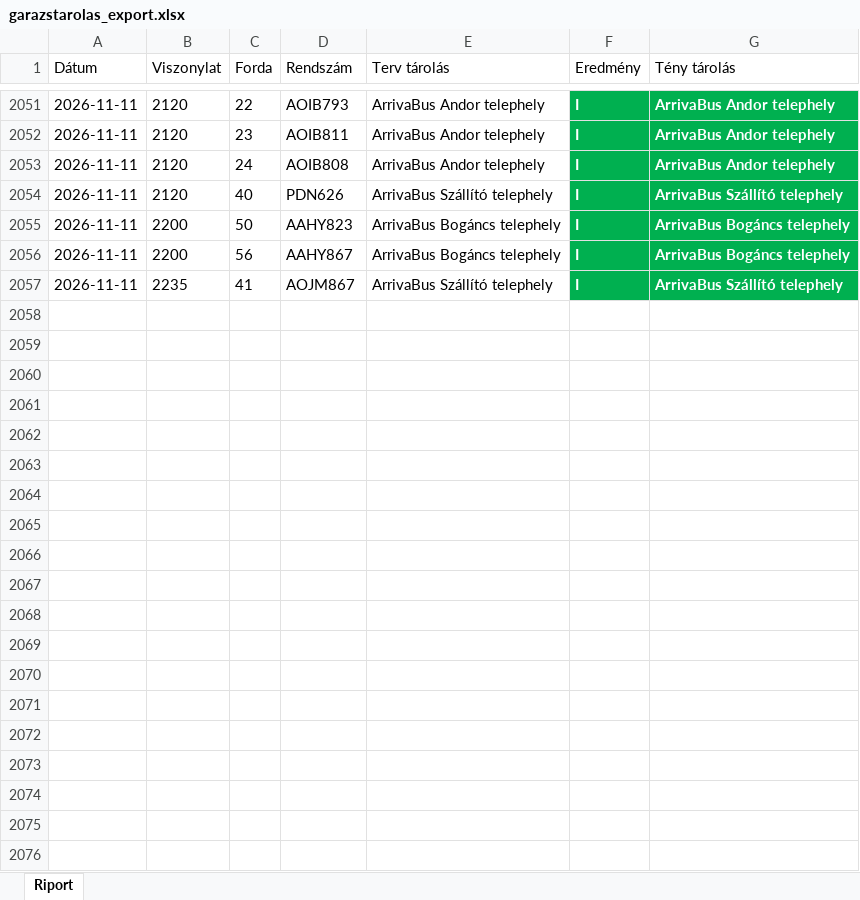
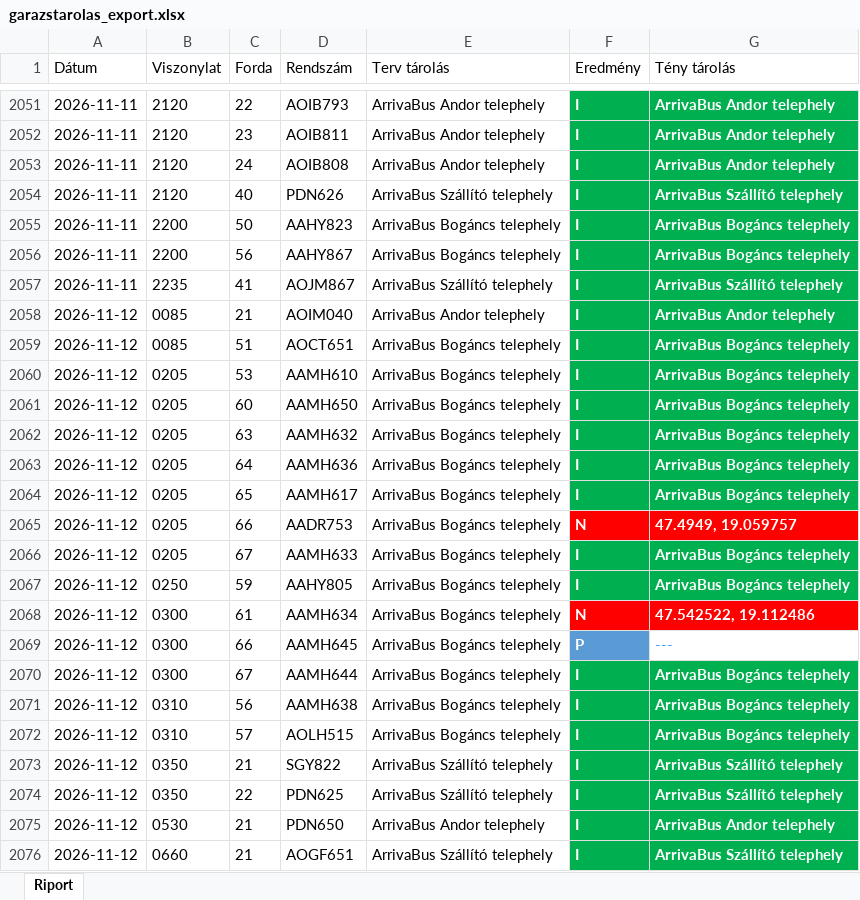
Before and after one commit to owm-a/hidegtarolas, an Excel workbook: data/garazstarolas_export.xlsx, sheet Riport, drawn as a sheet; only a part is shown, gaps mark what is left out; values as stored, in another font and other column widths than the file's, no borders; the diff covers the shown part only; the diff names each change by its address in the sheet, - before the commit and + after, or states it on an @@ line.

```diff
--- a/data/garazstarolas_export.xlsx (sheet Riport)
+++ b/data/garazstarolas_export.xlsx (sheet Riport)
+row 2058: 2026-11-12 | 0085 | 21 | AOIM040 | ArrivaBus Andor telephely | I | ArrivaBus Andor telephely
+row 2059: 2026-11-12 | 0085 | 51 | AOCT651 | ArrivaBus Bogáncs telephely | I | ArrivaBus Bogáncs telephely
+row 2060: 2026-11-12 | 0205 | 53 | AAMH610 | ArrivaBus Bogáncs telephely | I | ArrivaBus Bogáncs telephely
+row 2061: 2026-11-12 | 0205 | 60 | AAMH650 | ArrivaBus Bogáncs telephely | I | ArrivaBus Bogáncs telephely
+row 2062: 2026-11-12 | 0205 | 63 | AAMH632 | ArrivaBus Bogáncs telephely | I | ArrivaBus Bogáncs telephely
+row 2063: 2026-11-12 | 0205 | 64 | AAMH636 | ArrivaBus Bogáncs telephely | I | ArrivaBus Bogáncs telephely
+row 2064: 2026-11-12 | 0205 | 65 | AAMH617 | ArrivaBus Bogáncs telephely | I | ArrivaBus Bogáncs telephely
+row 2065: 2026-11-12 | 0205 | 66 | AADR753 | ArrivaBus Bogáncs telephely | N | 47.4949, 19.059757
+row 2066: 2026-11-12 | 0205 | 67 | AAMH633 | ArrivaBus Bogáncs telephely | I | ArrivaBus Bogáncs telephely
+row 2067: 2026-11-12 | 0250 | 59 | AAHY805 | ArrivaBus Bogáncs telephely | I | ArrivaBus Bogáncs telephely
+row 2068: 2026-11-12 | 0300 | 61 | AAMH634 | ArrivaBus Bogáncs telephely | N | 47.542522, 19.112486
+row 2069: 2026-11-12 | 0300 | 66 | AAMH645 | ArrivaBus Bogáncs telephely | P | ---
+row 2070: 2026-11-12 | 0300 | 67 | AAMH644 | ArrivaBus Bogáncs telephely | I | ArrivaBus Bogáncs telephely
+row 2071: 2026-11-12 | 0310 | 56 | AAMH638 | ArrivaBus Bogáncs telephely | I | ArrivaBus Bogáncs telephely
+row 2072: 2026-11-12 | 0310 | 57 | AOLH515 | ArrivaBus Bogáncs telephely | I | ArrivaBus Bogáncs telephely
+row 2073: 2026-11-12 | 0350 | 21 | SGY822 | ArrivaBus Szállító telephely | I | ArrivaBus Szállító telephely
+row 2074: 2026-11-12 | 0350 | 22 | PDN625 | ArrivaBus Szállító telephely | I | ArrivaBus Szállító telephely
+row 2075: 2026-11-12 | 0530 | 21 | PDN650 | ArrivaBus Andor telephely | I | ArrivaBus Andor telephely
+row 2076: 2026-11-12 | 0660 | 21 | AOGF651 | ArrivaBus Szállító telephely | I | ArrivaBus Szállító telephely
```
Also changed, not shown: 86 added rows elsewhere in this sheet, data/hidegtarolas_export.xlsx, 4 other files.
